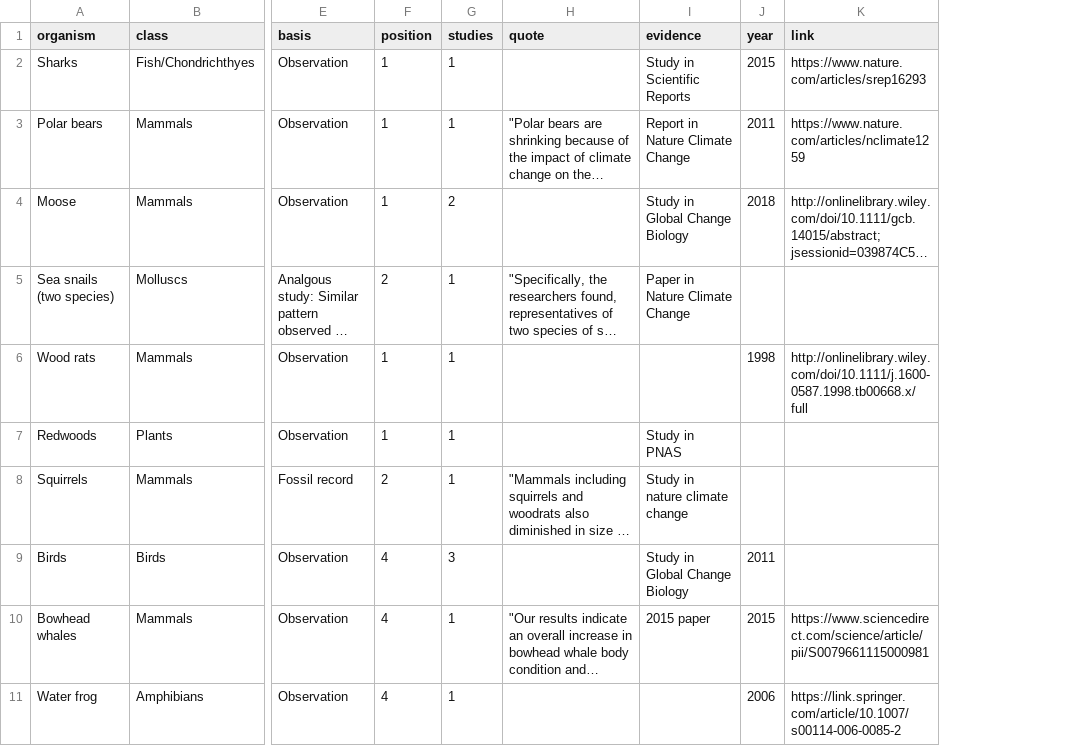
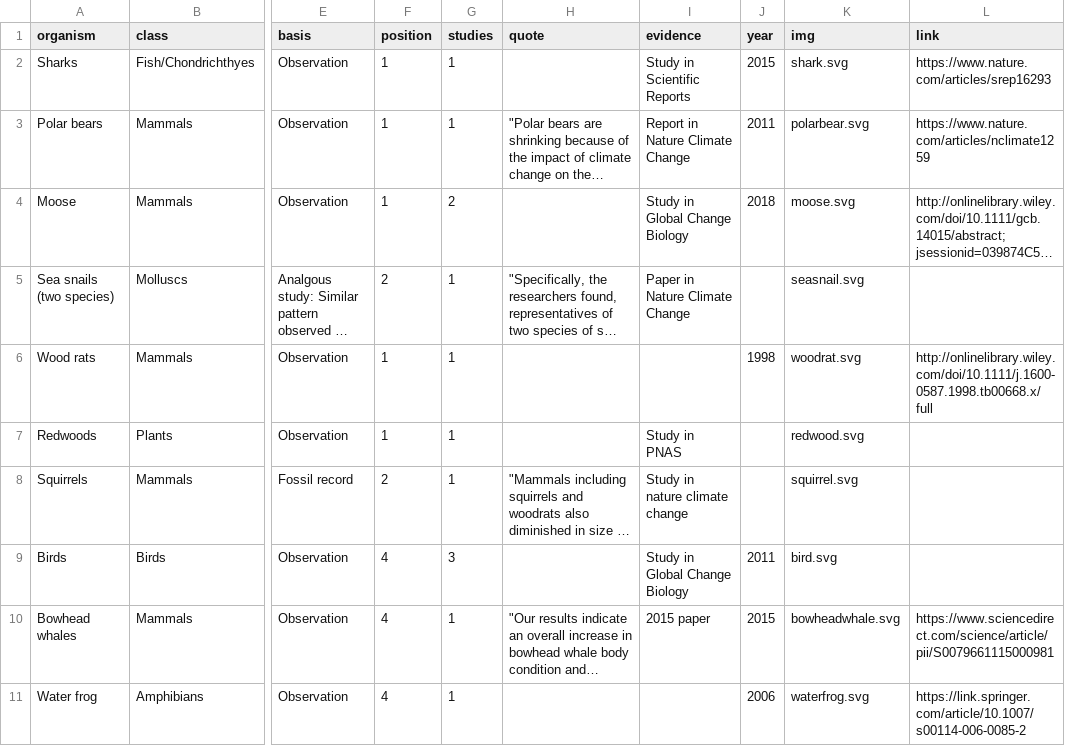
Before and after one commit to carbonbrief/animals-changing, a CSV file: data/test.csv, drawn as a sheet; only a part is shown, gaps mark what is left out; long unchanged cells end in …; the diff names each change by its address in the sheet, - before the commit and + after, or states it on an @@ line.

Commit message:
managed to append shark image but position unconnected to the bubbles

```diff
--- a/data/test.csv
+++ b/data/test.csv
+column K (img), rows 2-11: shark.svg | polarbear.svg | moose.svg | seasnail.svg | woodrat.svg | redwood.svg | squirrel.svg | bird.svg | bowheadwhale.svg | waterfrog.svg
```
Also changed, not shown: 4 other files.
